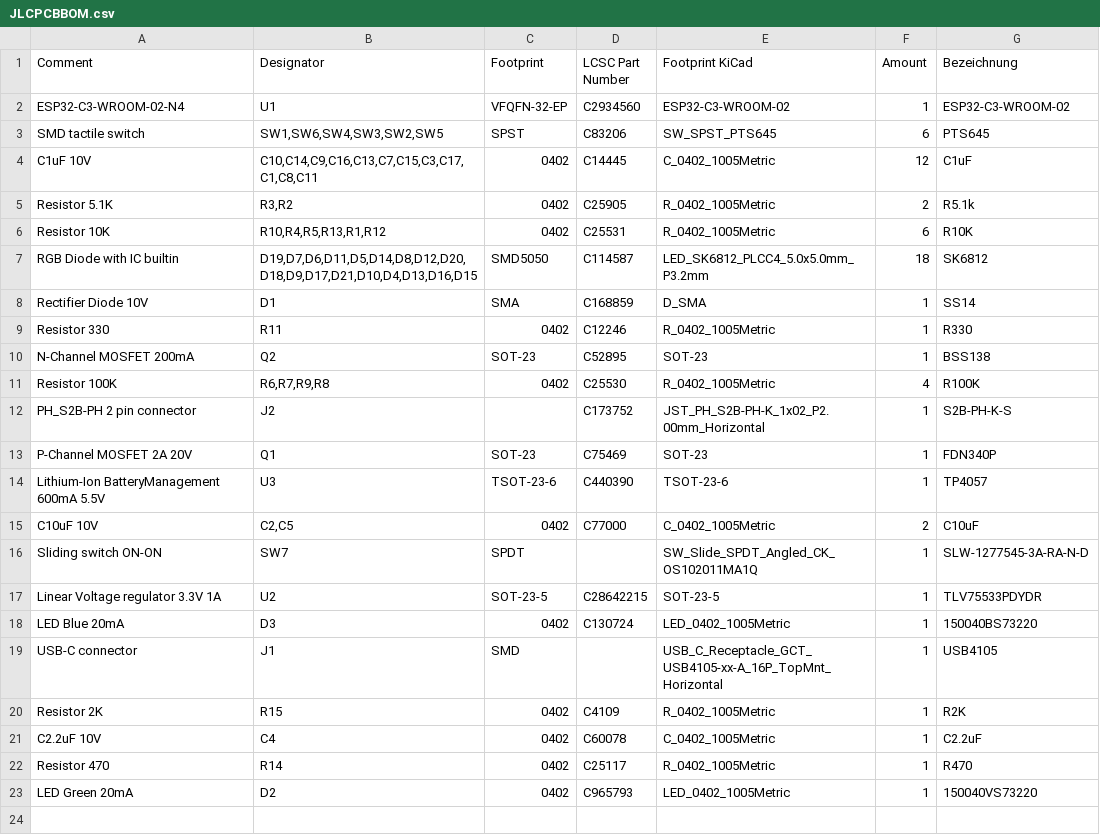
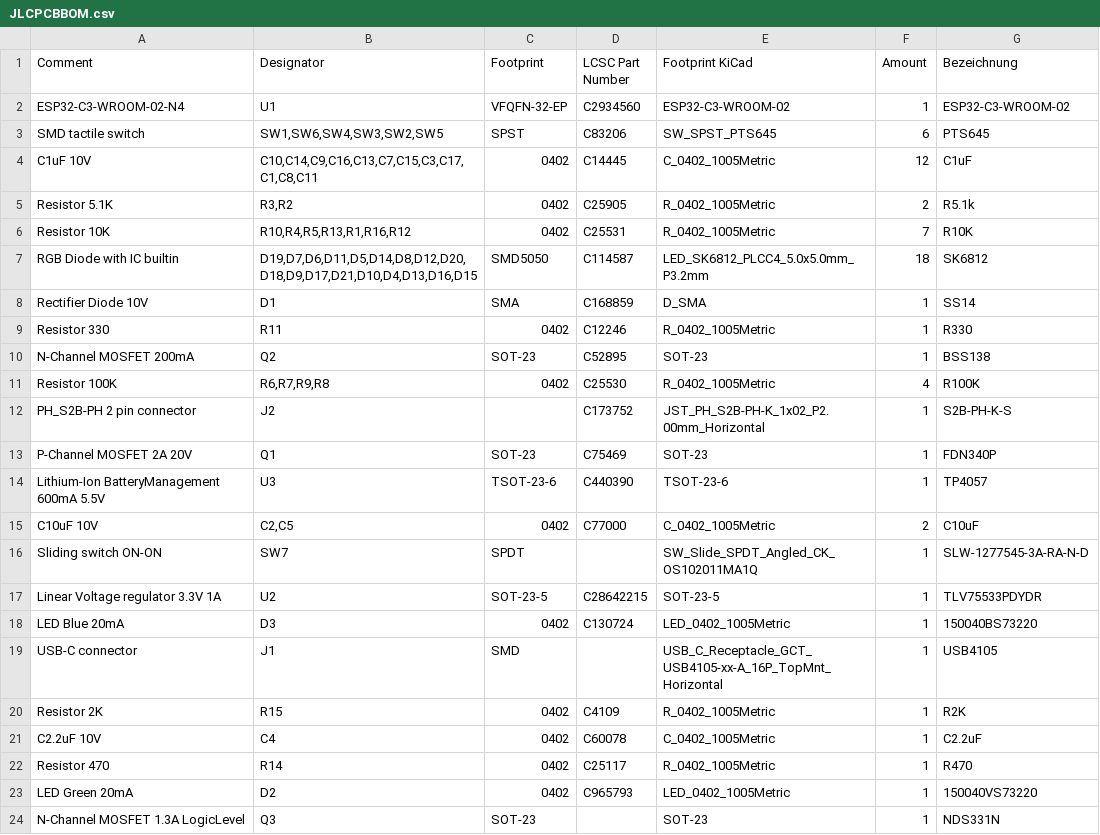
Before and after one commit to RunningJoke/reactionButton, a CSV file: cad/pcb/PCB Board/JLCPCBBOM.csv, drawn as a sheet.

```diff
--- a/cad/pcb/PCB Board/JLCPCBBOM.csv
+++ b/cad/pcb/PCB Board/JLCPCBBOM.csv
@@ -5,3 +5,3 @@ C1uF 10V;C10,C14,C9,C16,C13,C7,C15,C3,C17,C1,C8,C11;0402;C14445;C_0402_1005Metri
 Resistor 5.1K;R3,R2;0402;C25905;R_0402_1005Metric;2;R5.1k
-Resistor 10K;R10,R4,R5,R13,R1,R12;0402;C25531;R_0402_1005Metric;6;R10K
+Resistor 10K;R10,R4,R5,R13,R1,R16,R12;0402;C25531;R_0402_1005Metric;7;R10K
 RGB Diode with IC builtin;D19,D7,D6,D11,D5,D14,D8,D12,D20,D18,D9,D17,D21,D10,D4,D13,D16,D15;SMD5050;C114587;LED_SK6812_PLCC4_5.0x5.0mm_P3.2mm;18;SK6812
@@ -23 +23,2 @@ Resistor 470;R14;0402;C25117;R_0402_1005Metric;1;R470
 LED Green 20mA;D2;0402;C965793;LED_0402_1005Metric;1;150040VS73220
+N-Channel MOSFET 1.3A LogicLevel;Q3;SOT-23;;SOT-23;1;NDS331N
```
Also changed, not shown: cad/pcb/PCB Board/PCB Board.csv, cad/pcb/PCB Board/gerber/PCB Board-top-pos.csv, 24 other files.
